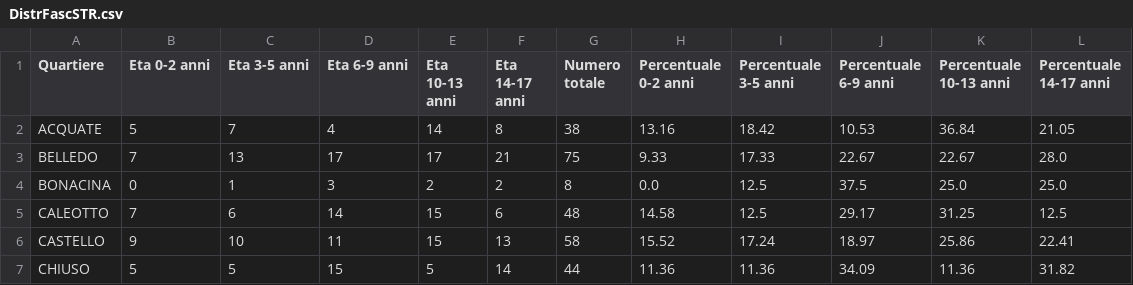
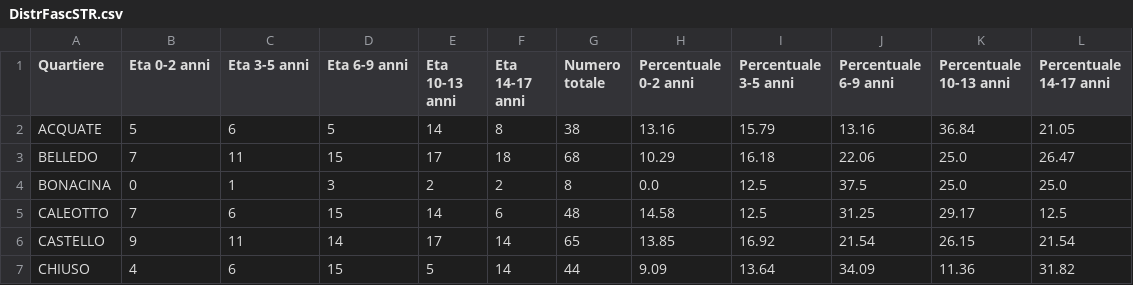
Before and after one commit to StatixHub/Statistiche, a CSV file: Destinazione/CSV/DistrFascSTR.csv, drawn as a sheet; only a part is shown; the diff covers the shown part only.

```diff
--- a/Destinazione/CSV/DistrFascSTR.csv
+++ b/Destinazione/CSV/DistrFascSTR.csv
@@ -1,7 +1,7 @@
 Quartiere,Eta 0-2 anni,Eta 3-5 anni,Eta 6-9 anni,Eta 10-13 anni,Eta 14-17 anni,Numero totale,Percentuale 0-2 anni,Percentuale 3-5 anni,Percentuale 6-9 anni,Percentuale 10-13 anni,Percentuale 14-17 anni
-ACQUATE,5,7,4,14,8,38,13.16,18.42,10.53,36.84,21.05
-BELLEDO,7,13,17,17,21,75,9.33,17.33,22.67,22.67,28.0
+ACQUATE,5,6,5,14,8,38,13.16,15.79,13.16,36.84,21.05
+BELLEDO,7,11,15,17,18,68,10.29,16.18,22.06,25.0,26.47
 BONACINA,0,1,3,2,2,8,0.0,12.5,37.5,25.0,25.0
-CALEOTTO,7,6,14,15,6,48,14.58,12.5,29.17,31.25,12.5
-CASTELLO,9,10,11,15,13,58,15.52,17.24,18.97,25.86,22.41
-CHIUSO,5,5,15,5,14,44,11.36,11.36,34.09,11.36,31.82
+CALEOTTO,7,6,15,14,6,48,14.58,12.5,31.25,29.17,12.5
+CASTELLO,9,11,14,17,14,65,13.85,16.92,21.54,26.15,21.54
+CHIUSO,4,6,15,5,14,44,9.09,13.64,34.09,11.36,31.82
```
Also changed, not shown: 73 edited cells elsewhere in this file, Destinazione/CSV/DistrFasce.csv, Destinazione/CSV/FQuartieri.csv, 40 other files.
